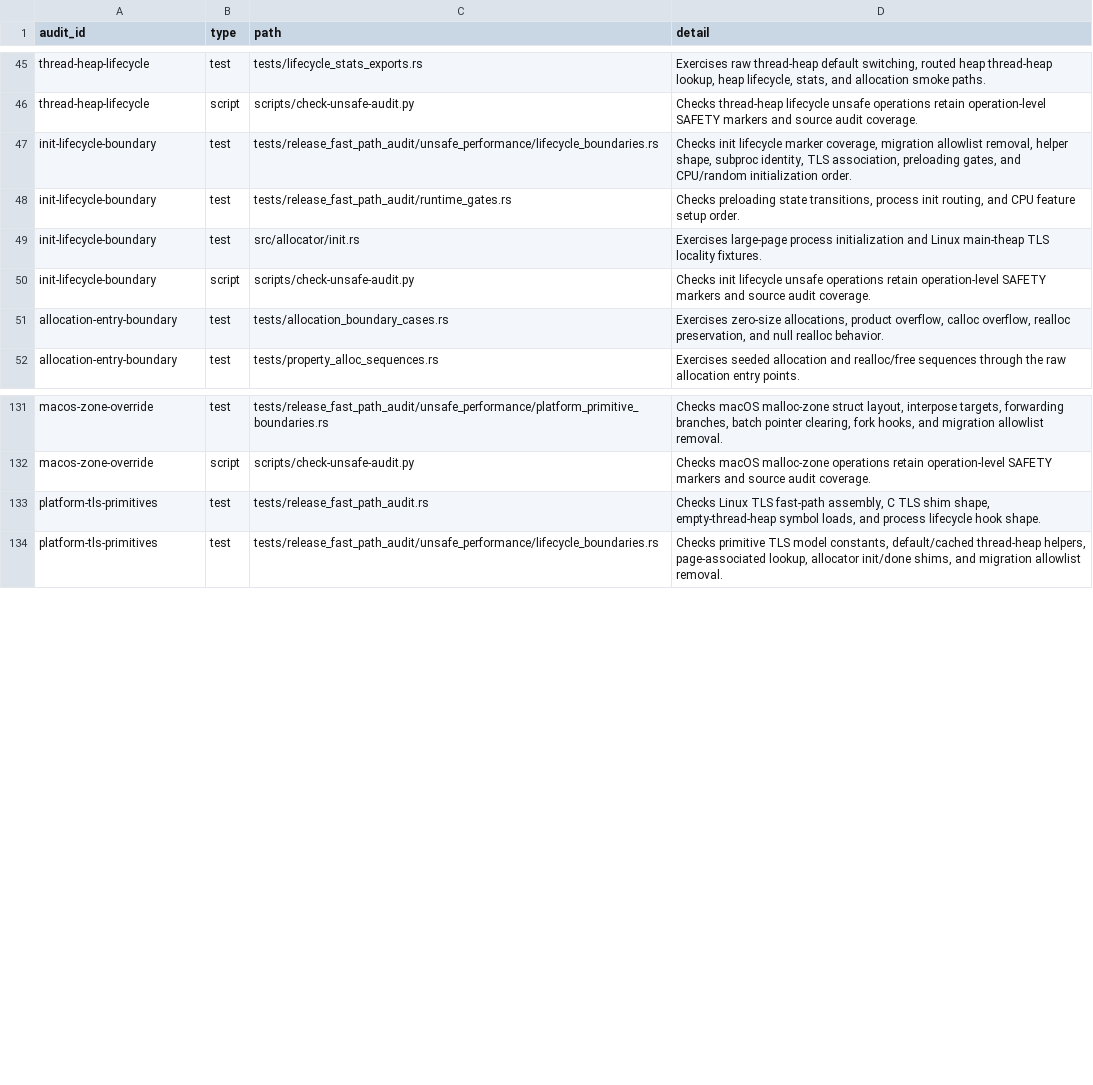
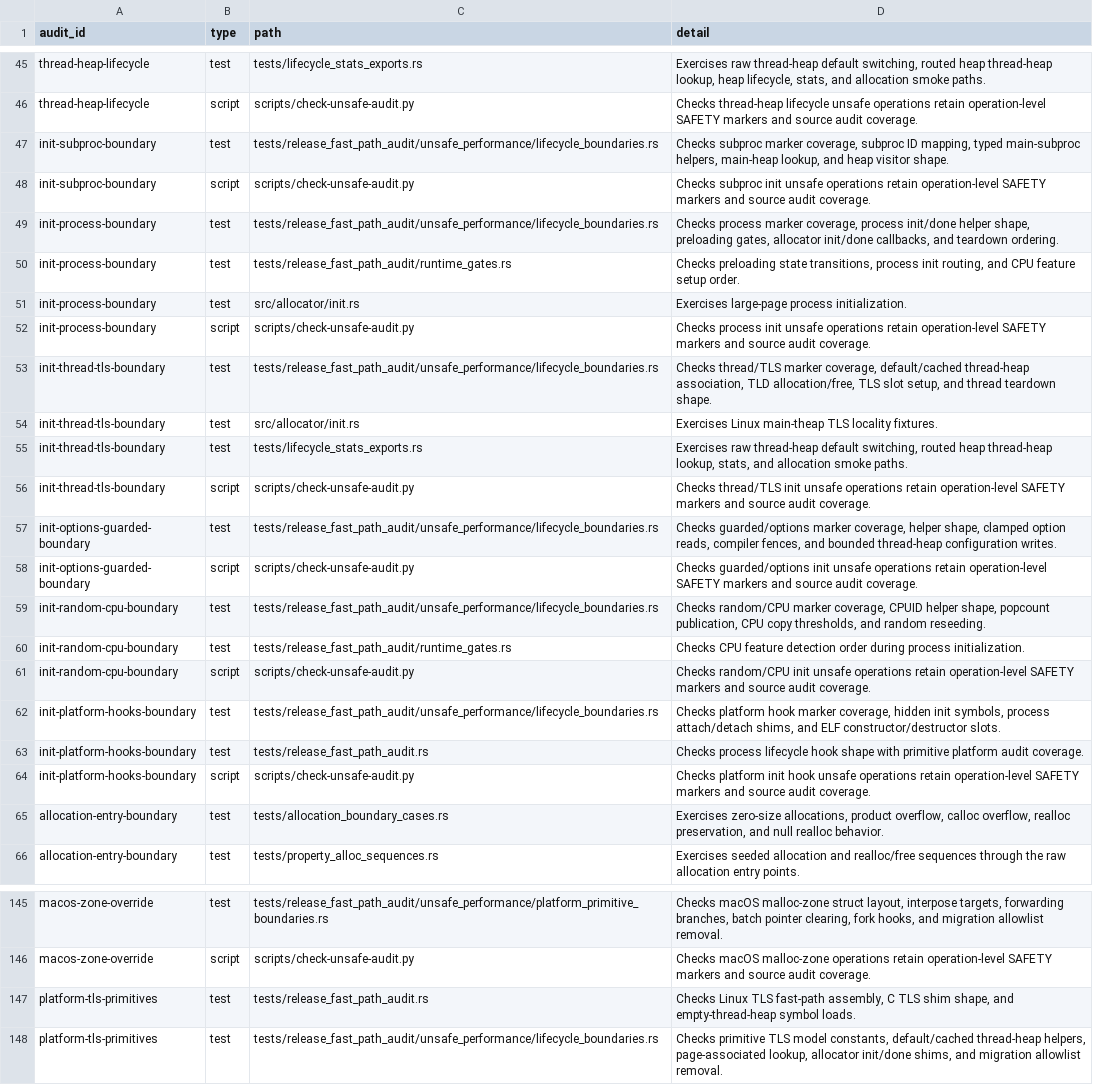
Before and after one commit to whb07/rimalloc, a TSV file: docs/unsafe-audit-evidence.tsv, drawn as a sheet; only a part is shown, gaps mark what is left out.

Commit message:
Split init lifecycle unsafe audit markers

```diff
--- a/docs/unsafe-audit-evidence.tsv
+++ b/docs/unsafe-audit-evidence.tsv
@@ -46,6 +46,20 @@ thread-heap-lifecycle	test	tests/lifecycle_stats_exports.rs	Exercises raw thread
 thread-heap-lifecycle	script	scripts/check-unsafe-audit.py	Checks thread-heap lifecycle unsafe operations retain operation-level SAFETY markers and source audit coverage.
-init-lifecycle-boundary	test	tests/release_fast_path_audit/unsafe_performance/lifecycle_boundaries.rs	Checks init lifecycle marker coverage, migration allowlist removal, helper shape, subproc identity, TLS association, preloading gates, and CPU/random initialization order.
-init-lifecycle-boundary	test	tests/release_fast_path_audit/runtime_gates.rs	Checks preloading state transitions, process init routing, and CPU feature setup order.
-init-lifecycle-boundary	test	src/allocator/init.rs	Exercises large-page process initialization and Linux main-theap TLS locality fixtures.
-init-lifecycle-boundary	script	scripts/check-unsafe-audit.py	Checks init lifecycle unsafe operations retain operation-level SAFETY markers and source audit coverage.
+init-subproc-boundary	test	tests/release_fast_path_audit/unsafe_performance/lifecycle_boundaries.rs	Checks subproc marker coverage, subproc ID mapping, typed main-subproc helpers, main-heap lookup, and heap visitor shape.
+init-subproc-boundary	script	scripts/check-unsafe-audit.py	Checks subproc init unsafe operations retain operation-level SAFETY markers and source audit coverage.
+init-process-boundary	test	tests/release_fast_path_audit/unsafe_performance/lifecycle_boundaries.rs	Checks process marker coverage, process init/done helper shape, preloading gates, allocator init/done callbacks, and teardown ordering.
+init-process-boundary	test	tests/release_fast_path_audit/runtime_gates.rs	Checks preloading state transitions, process init routing, and CPU feature setup order.
+init-process-boundary	test	src/allocator/init.rs	Exercises large-page process initialization.
+init-process-boundary	script	scripts/check-unsafe-audit.py	Checks process init unsafe operations retain operation-level SAFETY markers and source audit coverage.
+init-thread-tls-boundary	test	tests/release_fast_path_audit/unsafe_performance/lifecycle_boundaries.rs	Checks thread/TLS marker coverage, default/cached thread-heap association, TLD allocation/free, TLS slot setup, and thread teardown shape.
+init-thread-tls-boundary	test	src/allocator/init.rs	Exercises Linux main-theap TLS locality fixtures.
+init-thread-tls-boundary	test	tests/lifecycle_stats_exports.rs	Exercises raw thread-heap default switching, routed heap thread-heap lookup, stats, and allocation smoke paths.
+init-thread-tls-boundary	script	scripts/check-unsafe-audit.py	Checks thread/TLS init unsafe operations retain operation-level SAFETY markers and source audit coverage.
+init-options-guarded-boundary	test	tests/release_fast_path_audit/unsafe_performance/lifecycle_boundaries.rs	Checks guarded/options marker coverage, helper shape, clamped option reads, compiler fences, and bounded thread-heap configuration writes.
+init-options-guarded-boundary	script	scripts/check-unsafe-audit.py	Checks guarded/options init unsafe operations retain operation-level SAFETY markers and source audit coverage.
+init-random-cpu-boundary	test	tests/release_fast_path_audit/unsafe_performance/lifecycle_boundaries.rs	Checks random/CPU marker coverage, CPUID helper shape, popcount publication, CPU copy thresholds, and random reseeding.
+init-random-cpu-boundary	test	tests/release_fast_path_audit/runtime_gates.rs	Checks CPU feature detection order during process initialization.
+init-random-cpu-boundary	script	scripts/check-unsafe-audit.py	Checks random/CPU init unsafe operations retain operation-level SAFETY markers and source audit coverage.
+init-platform-hooks-boundary	test	tests/release_fast_path_audit/unsafe_performance/lifecycle_boundaries.rs	Checks platform hook marker coverage, hidden init symbols, process attach/detach shims, and ELF constructor/destructor slots.
+init-platform-hooks-boundary	test	tests/release_fast_path_audit.rs	Checks process lifecycle hook shape with primitive platform audit coverage.
+init-platform-hooks-boundary	script	scripts/check-unsafe-audit.py	Checks platform init hook unsafe operations retain operation-level SAFETY markers and source audit coverage.
 allocation-entry-boundary	test	tests/allocation_boundary_cases.rs	Exercises zero-size allocations, product overflow, calloc overflow, realloc preservation, and null realloc behavior.
@@ -132,3 +146,3 @@ macos-zone-override	test	tests/release_fast_path_audit/unsafe_performance/platfo
 macos-zone-override	script	scripts/check-unsafe-audit.py	Checks macOS malloc-zone operations retain operation-level SAFETY markers and source audit coverage.
-platform-tls-primitives	test	tests/release_fast_path_audit.rs	Checks Linux TLS fast-path assembly, C TLS shim shape, empty-thread-heap symbol loads, and process lifecycle hook shape.
+platform-tls-primitives	test	tests/release_fast_path_audit.rs	Checks Linux TLS fast-path assembly, C TLS shim shape, and empty-thread-heap symbol loads.
 platform-tls-primitives	test	tests/release_fast_path_audit/unsafe_performance/lifecycle_boundaries.rs	Checks primitive TLS model constants, default/cached thread-heap helpers, page-associated lookup, allocator init/done shims, and migration allowlist removal.
```
Also changed, not shown: 7 other files.
